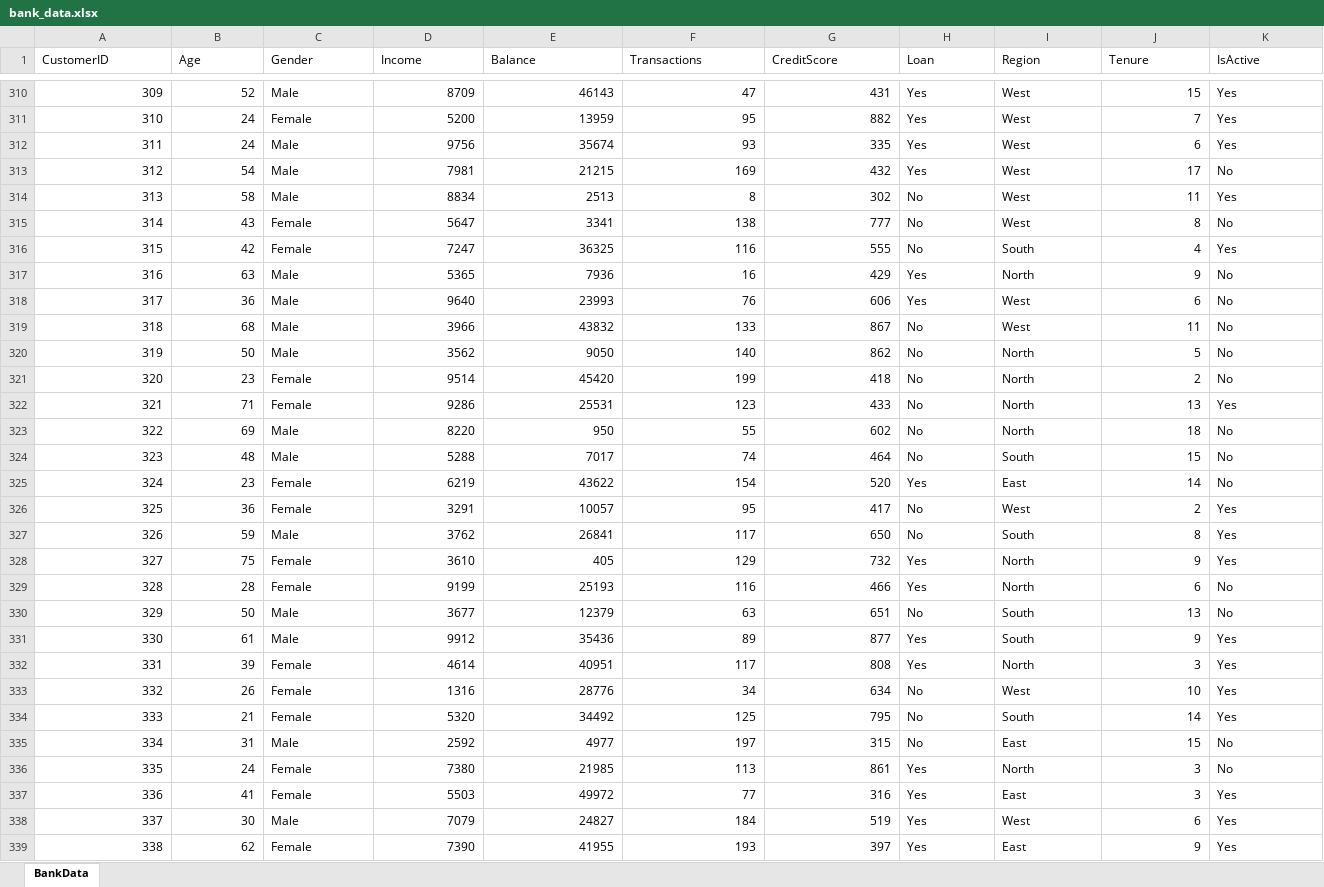
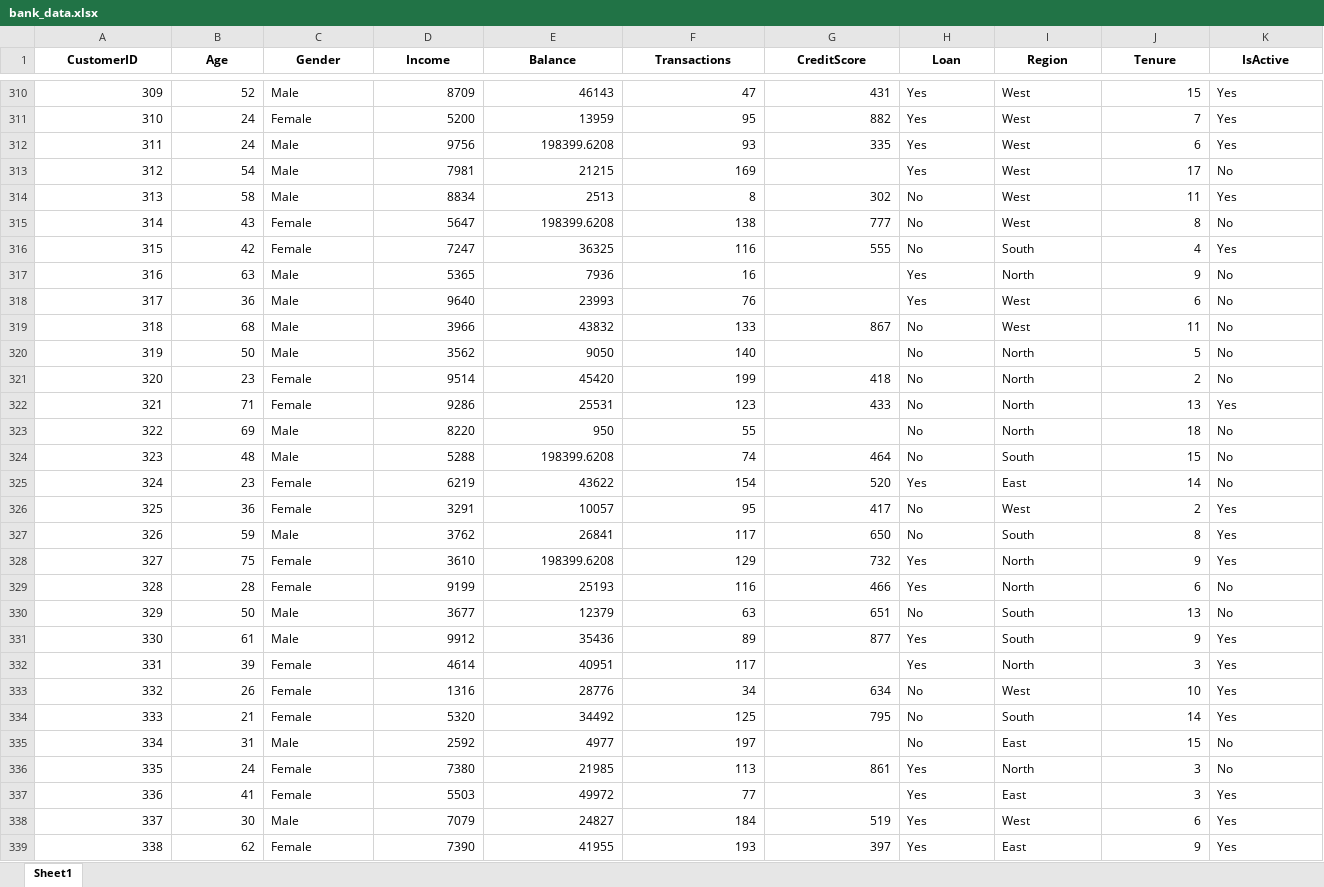
Before and after one commit to 07rauf/bank-data-analysis, an Excel workbook: bank_data.xlsx, sheet Sheet1, drawn as a sheet; only a part is shown, gaps mark what is left out; values as stored, in another font and other column widths than the file's, no borders; the diff covers the shown part only; the diff names each change by its address in the sheet, - before the commit and + after, or states it on an @@ line.

```diff
--- a/bank_data.xlsx (sheet Sheet1)
+++ b/bank_data.xlsx (sheet Sheet1)
-sheet tab: BankData
+sheet tab: Sheet1
@@ A1:K1 bold: off → on, alignment: left → center @@
-E312 (Balance): 35674
+E312 (Balance): 198399.6208
-G313 (CreditScore): 432
+G313 (CreditScore): (empty)
-E315 (Balance): 3341
+E315 (Balance): 198399.6208
-G317 (CreditScore): 429
+G317 (CreditScore): (empty)
-G318 (CreditScore): 606
+G318 (CreditScore): (empty)
-G320 (CreditScore): 862
+G320 (CreditScore): (empty)
-G323 (CreditScore): 602
+G323 (CreditScore): (empty)
-E324 (Balance): 7017
+E324 (Balance): 198399.6208
-E328 (Balance): 405
+E328 (Balance): 198399.6208
-G332 (CreditScore): 808
+G332 (CreditScore): (empty)
-G335 (CreditScore): 315
+G335 (CreditScore): (empty)
-G337 (CreditScore): 316
+G337 (CreditScore): (empty)
```
Also changed, not shown: 1488 edited cells elsewhere in this sheet, 1 other file.
